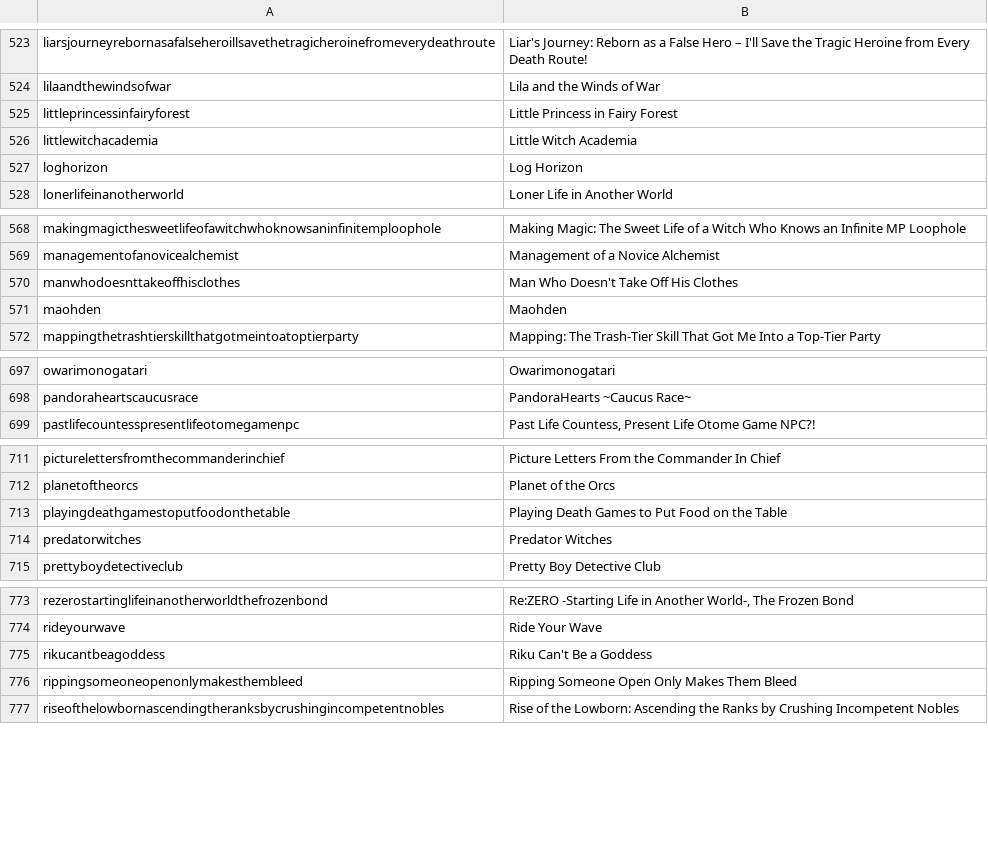
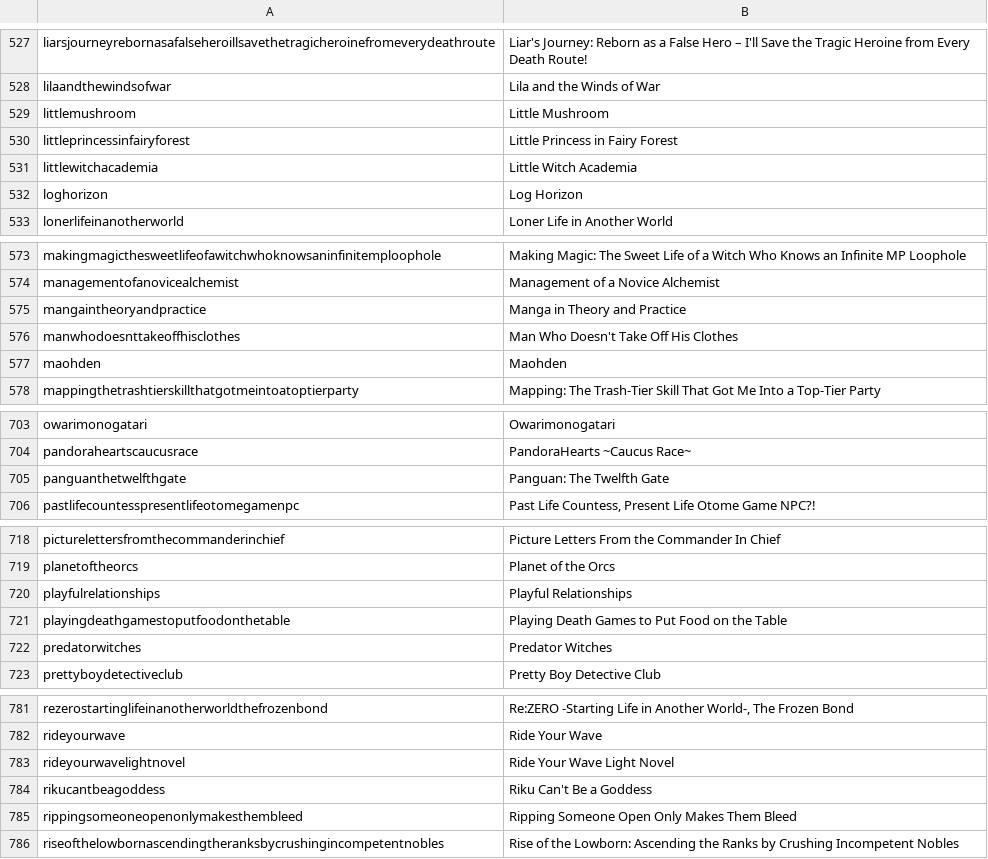
Before and after one commit to LNRelease/lnrelease.github.io, a CSV file: series.csv, drawn as a sheet; only a part is shown, gaps mark what is left out; the diff covers the shown part only; the diff names each change by its address in the sheet, - before the commit and + after, or states it on an @@ line.

```diff
--- a/series.csv
+++ b/series.csv
+row 529: littlemushroom | Little Mushroom
+row 575: mangaintheoryandpractice | Manga in Theory and Practice
+row 705: panguanthetwelfthgate | Panguan: The Twelfth Gate
+row 720: playfulrelationships | Playful Relationships
+row 783: rideyourwavelightnovel | Ride Your Wave Light Novel
```
Also changed, not shown: 10 added rows elsewhere in this file, 4 other files.
